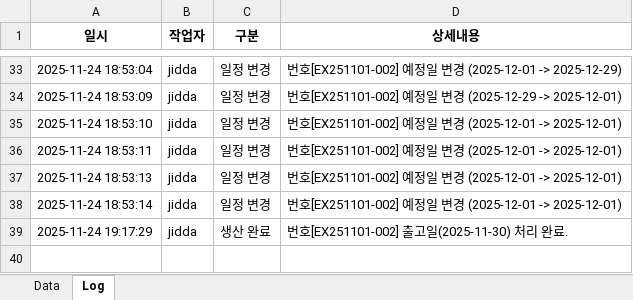
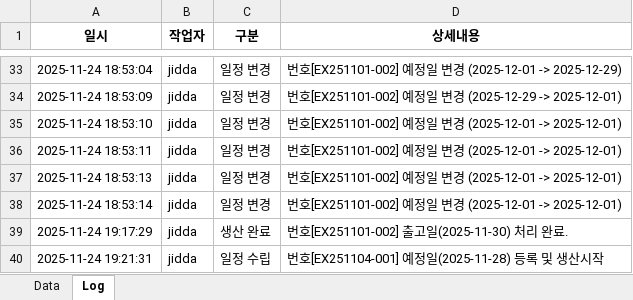
Before and after one commit to sue9010/251124_ProductionManager, an Excel workbook: 생산요청.xlsx, sheet Log, drawn as a sheet; only a part is shown, gaps mark what is left out; values as stored, in another font and other column widths than the file's, no borders; the diff names each change by its address in the sheet, - before the commit and + after, or states it on an @@ line.

```diff
--- a/생산요청.xlsx (sheet Log)
+++ b/생산요청.xlsx (sheet Log)
+row 40: 2025-11-24 19:21:31 | jidda | 일정 수립 | 번호[EX251104-001] 예정일(2025-11-28) 등록 및 생산시작
```
Also changed, not shown: sheet Data.
